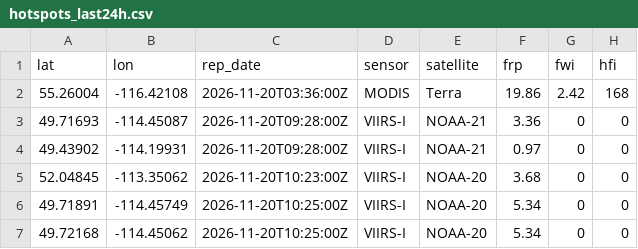
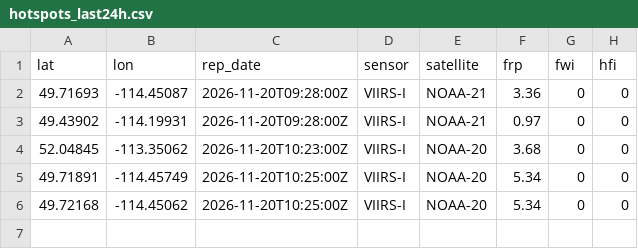
Before and after one commit to maymankhan1-web/alberta-wildfire-tracker, a CSV file: data/hotspots_last24h.csv, drawn as a sheet.

```diff
--- a/data/hotspots_last24h.csv
+++ b/data/hotspots_last24h.csv
@@ -1,3 +1,2 @@
 lat,lon,rep_date,sensor,satellite,frp,fwi,hfi
-55.26004,-116.42108,2026-11-20T03:36:00Z,MODIS,Terra,19.86,2.42,168
 49.71693,-114.45087,2026-11-20T09:28:00Z,VIIRS-I,NOAA-21,3.36,0,0
```
Also changed, not shown: 1 other file.
